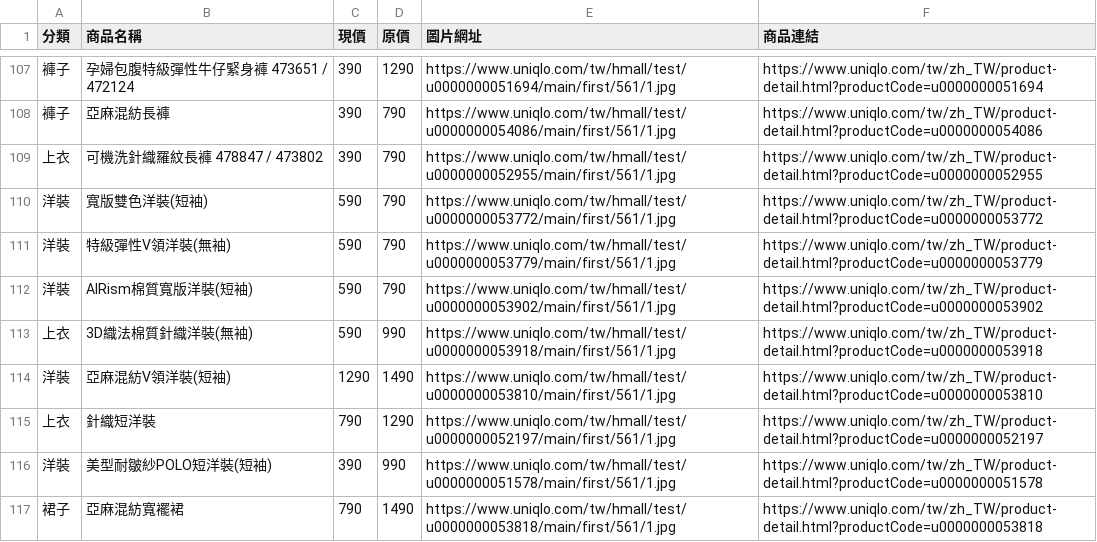
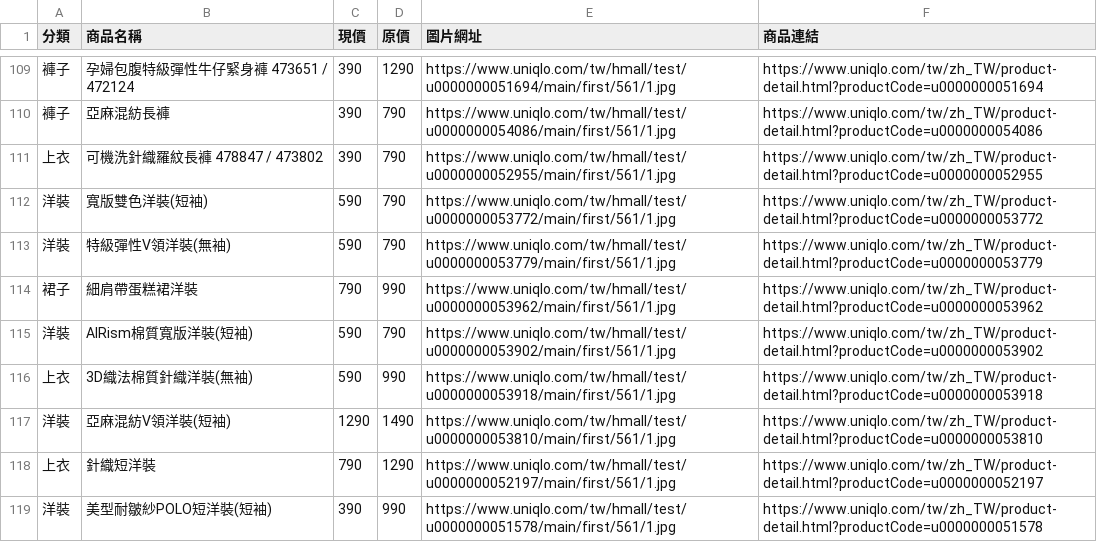
Before and after one commit to mooder16/on-sell-tracker, a CSV file: daily_deals.csv, drawn as a sheet; only a part is shown, gaps mark what is left out; the shorter side is filled out with more unchanged rows; the diff covers the shown part only.

```diff
--- a/daily_deals.csv
+++ b/daily_deals.csv
@@ -111,2 +113,3 @@
 洋裝,特級彈性V領洋裝(無袖),590,790,https://www.uniqlo.com/tw/hmall/test/u0000000053779/main/first/561/1.jpg,https://www.uniqlo.com/tw/zh_TW/product-detail.html?productCode=u0000000053779
+裙子,細肩帶蛋糕裙洋裝,790,990,https://www.uniqlo.com/tw/hmall/test/u0000000053962/main/first/561/1.jpg,https://www.uniqlo.com/tw/zh_TW/product-detail.html?productCode=u0000000053962
 洋裝,AIRism棉質寬版洋裝(短袖),590,790,https://www.uniqlo.com/tw/hmall/test/u0000000053902/main/first/561/1.jpg,https://www.uniqlo.com/tw/zh_TW/product-detail.html?productCode=u0000000053902
```
Also changed, not shown: 4 added rows and 2 removed rows elsewhere in this file, 5 other files.
